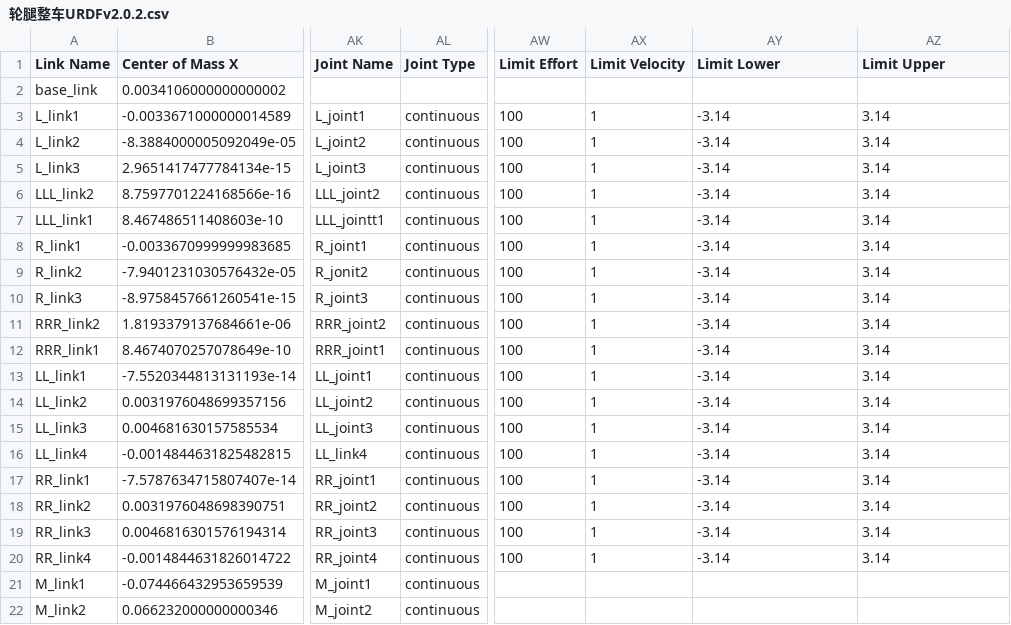
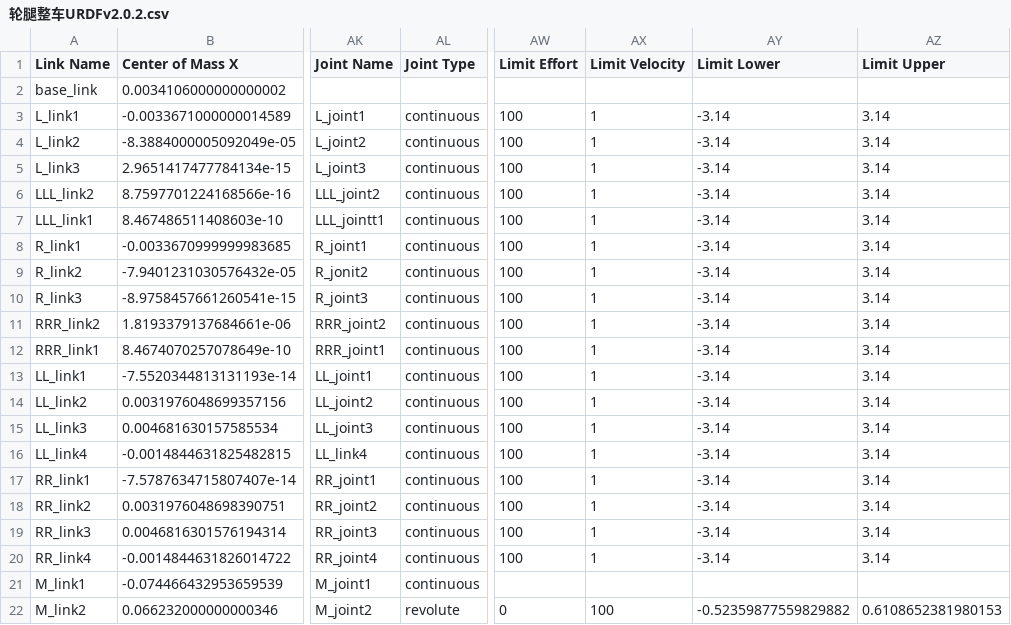
Before and after one commit to ZGZ713912/isaac_sim-6-task, a CSV file: model/wheel_leg_v2.0.2/轮腿整车URDFv2.0.2/urdf/轮腿整车URDFv2.0.2.csv, drawn as a sheet; only a part is shown, gaps mark what is left out; the diff names each change by its address in the sheet, - before the commit and + after, or states it on an @@ line.

Commit message:
fix(asset): sync supplied v202 gimbal limits

```diff
--- a/model/wheel_leg_v2.0.2/轮腿整车URDFv2.0.2/urdf/轮腿整车URDFv2.0.2.csv
+++ b/model/wheel_leg_v2.0.2/轮腿整车URDFv2.0.2/urdf/轮腿整车URDFv2.0.2.csv
-AL22 (Joint Type): continuous
+AL22 (Joint Type): revolute
-AW22 (Limit Effort): (empty)
+AW22 (Limit Effort): 0
-AX22 (Limit Velocity): (empty)
+AX22 (Limit Velocity): 100
-AY22 (Limit Lower): (empty)
+AY22 (Limit Lower): -0.52359877559829882
-AZ22 (Limit Upper): (empty)
+AZ22 (Limit Upper): 0.6108652381980153
```
Also changed, not shown: 12 other files.
